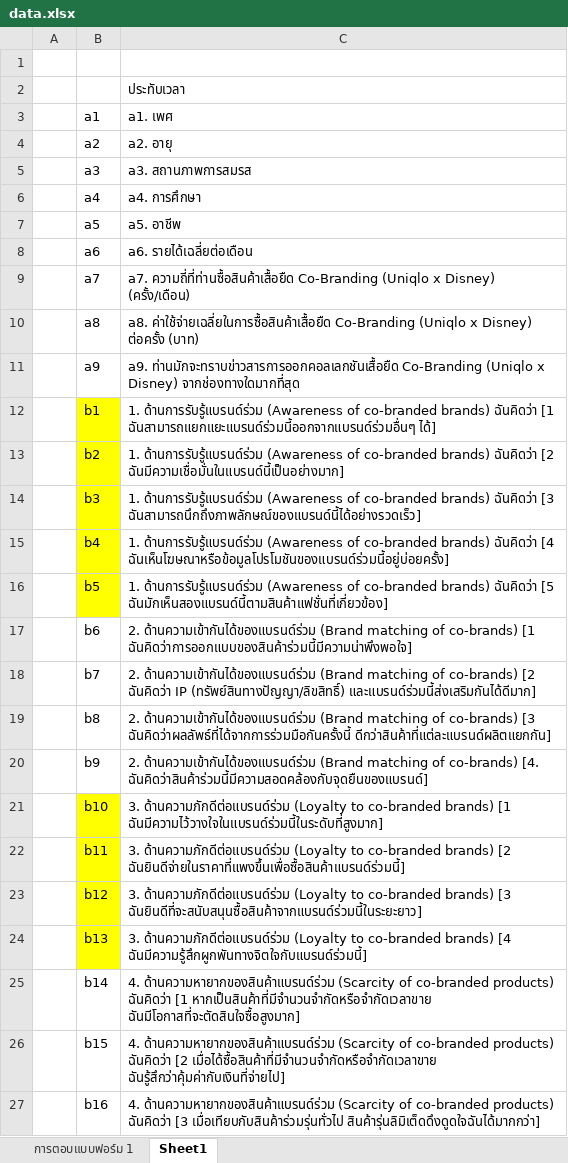
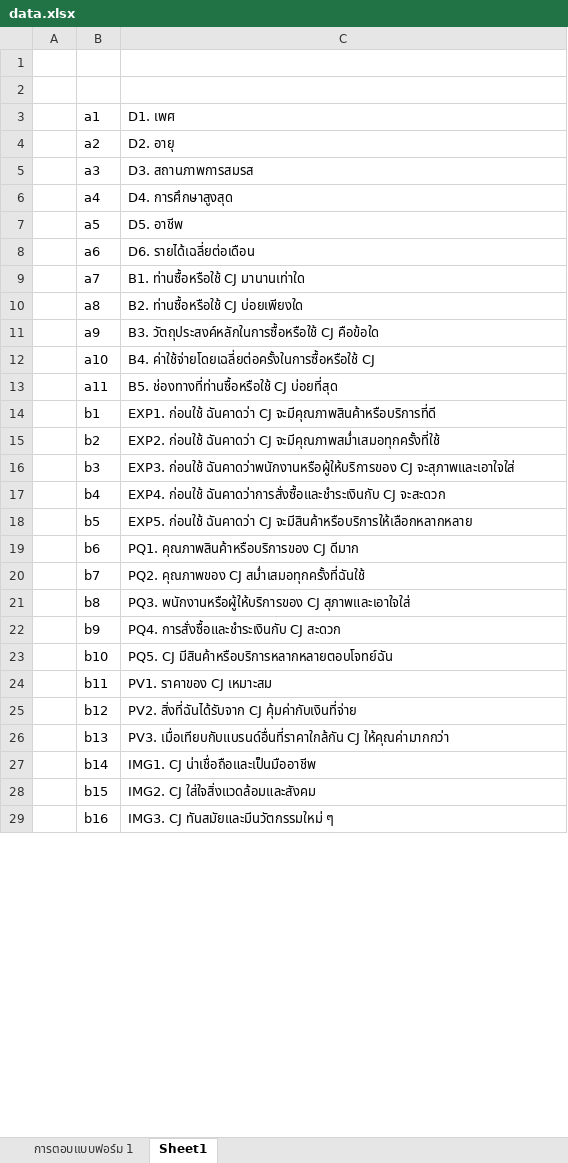
Before and after one commit to jutamaswon/FactorAnalysis-Stata-Pipeline, an Excel workbook: python/data.xlsx, sheet Sheet1, drawn as a sheet; only a part is shown; values as stored, in another font and other column widths than the file's, no borders; addresses are those after the commit; the diff covers the shown part only; the diff names each change by its address in the sheet, - before the commit and + after, or states it on an @@ line.

Commit message:
feat: add data file and Jupyter notebooks for factor analysis and brand comparison

```diff
--- a/python/data.xlsx (sheet Sheet1)
+++ b/python/data.xlsx (sheet Sheet1)
-C2: ประทับเวลา
+C2: (empty)
-C3: a1. เพศ
+C3: D1. เพศ
-C4: a2. อายุ
+C4: D2. อายุ
-C5: a3. สถานภาพการสมรส
+C5: D3. สถานภาพการสมรส
-C6: a4. การศึกษา
+C6: D4. การศึกษาสูงสุด
-C7: a5. อาชีพ
+C7: D5. อาชีพ
-C8: a6. รายได้เฉลี่ยต่อเดือน
+C8: D6. รายได้เฉลี่ยต่อเดือน
-C9: a7. ความถี่ที่ท่านซื้อสินค้าเสื้อยืด Co-Branding (Uniqlo x Disney) (ครั้ง/เดือน)
+C9: B1. ท่านซื้อหรือใช้ CJ มานานเท่าใด
-C10: a8. ค่าใช้จ่ายเฉลี่ยในการซื้อสินค้าเสื้อยืด Co-Branding (Uniqlo x Disney) ต่อครั้ง (บาท)
+C10: B2. ท่านซื้อหรือใช้ CJ บ่อยเพียงใด
-C11: a9. ท่านมักจะทราบข่าวสารการออกคอลเลกชันเสื้อยืด Co-Branding (Uniqlo x Disney) จากช่องทางใดมากที่สุด
+C11: B3. วัตถุประสงค์หลักในการซื้อหรือใช้ CJ คือข้อใด
+row 12:  | a10 | B4. ค่าใช้จ่ายโดยเฉลี่ยต่อครั้งในการซื้อหรือใช้ CJ
+row 13:  | a11 | B5. ช่องทางที่ท่านซื้อหรือใช้ CJ บ่อยที่สุด
-B14:B18 fill: #FFFF00
+B14:B18 fill: none
-C14: 1. ด้านการรับรู้แบรนด์ร่วม (Awareness of co-branded brands) ฉันคิดว่า [1 ฉันสามารถแยกแยะแบรนด์ร่วมนี้ออกจากแบรนด์ร่วมอื่นๆ ได้]
+C14: EXP1. ก่อนใช้ ฉันคาดว่า CJ จะมีคุณภาพสินค้าหรือบริการที่ดี
-C15: 1. ด้านการรับรู้แบรนด์ร่วม (Awareness of co-branded brands) ฉันคิดว่า [2 ฉันมีความเชื่อมั่นในแบรนด์นี้เป็นอย่างมาก]
+C15: EXP2. ก่อนใช้ ฉันคาดว่า CJ จะมีคุณภาพสม่ำเสมอทุกครั้งที่ใช้
-C16: 1. ด้านการรับรู้แบรนด์ร่วม (Awareness of co-branded brands) ฉันคิดว่า [3 ฉันสามารถนึกถึงภาพลักษณ์ของแบรนด์นี้ได้อย่างรวดเร็ว]
+C16: EXP3. ก่อนใช้ ฉันคาดว่าพนักงานหรือผู้ให้บริการของ CJ จะสุภาพและเอาใจใส่
-C17: 1. ด้านการรับรู้แบรนด์ร่วม (Awareness of co-branded brands) ฉันคิดว่า [4 ฉันเห็นโฆษณาหรือข้อมูลโปรโมชันของแบรนด์ร่วมนี้อยู่บ่อยครั้ง]
+C17: EXP4. ก่อนใช้ ฉันคาดว่าการสั่งซื้อและชำระเงินกับ CJ จะสะดวก
-C18: 1. ด้านการรับรู้แบรนด์ร่วม (Awareness of co-branded brands) ฉันคิดว่า [5 ฉันมักเห็นสองแบรนด์นี้ตามสินค้าแฟชั่นที่เกี่ยวข้อง]
+C18: EXP5. ก่อนใช้ ฉันคาดว่า CJ จะมีสินค้าหรือบริการให้เลือกหลากหลาย
-C19: 2. ด้านความเข้ากันได้ของแบรนด์ร่วม (Brand matching of co-brands) [1 ฉันคิดว่าการออกแบบของสินค้าร่วมนี้มีความน่าพึงพอใจ]
+C19: PQ1. คุณภาพสินค้าหรือบริการของ CJ ดีมาก
-C20: 2. ด้านความเข้ากันได้ของแบรนด์ร่วม (Brand matching of co-brands) [2 ฉันคิดว่า IP (ทรัพย์สินทางปัญญา/ลิขสิทธิ์) และแบรนด์ร่วมนี้ส่งเสริมกันได้ดีมาก]
+C20: PQ2. คุณภาพของ CJ สม่ำเสมอทุกครั้งที่ฉันใช้
-C21: 2. ด้านความเข้ากันได้ของแบรนด์ร่วม (Brand matching of co-brands) [3 ฉันคิดว่าผลลัพธ์ที่ได้จากการร่วมมือกันครั้งนี้ ดีกว่าสินค้าที่แต่ละแบรนด์ผลิตแยกกัน]
+C21: PQ3. พนักงานหรือผู้ให้บริการของ CJ สุภาพและเอาใจใส่
-C22: 2. ด้านความเข้ากันได้ของแบรนด์ร่วม (Brand matching of co-brands) [4. ฉันคิดว่าสินค้าร่วมนี้มีความสอดคล้องกับจุดยืนของแบรนด์]
+C22: PQ4. การสั่งซื้อและชำระเงินกับ CJ สะดวก
-B23:B26 fill: #FFFF00
+B23:B26 fill: none
-C23: 3. ด้านความภักดีต่อแบรนด์ร่วม (Loyalty to co-branded brands) [1 ฉันมีความไว้วางใจในแบรนด์ร่วมนี้ในระดับที่สูงมาก]
+C23: PQ5. CJ มีสินค้าหรือบริการหลากหลายตอบโจทย์ฉัน
-C24: 3. ด้านความภักดีต่อแบรนด์ร่วม (Loyalty to co-branded brands) [2 ฉันยินดีจ่ายในราคาที่แพงขึ้นเพื่อซื้อสินค้าแบรนด์ร่วมนี้]
+C24: PV1. ราคาของ CJ เหมาะสม
-C25: 3. ด้านความภักดีต่อแบรนด์ร่วม (Loyalty to co-branded brands) [3 ฉันยินดีที่จะสนับสนุนซื้อสินค้าจากแบรนด์ร่วมนี้ในระยะยาว]
+C25: PV2. สิ่งที่ฉันได้รับจาก CJ คุ้มค่ากับเงินที่จ่าย
-C26: 3. ด้านความภักดีต่อแบรนด์ร่วม (Loyalty to co-branded brands) [4 ฉันมีความรู้สึกผูกพันทางจิตใจกับแบรนด์ร่วมนี้]
+C26: PV3. เมื่อเทียบกับแบรนด์อื่นที่ราคาใกล้กัน CJ ให้คุณค่ามากกว่า
-C27: 4. ด้านความหายากของสินค้าแบรนด์ร่วม (Scarcity of co-branded products) ฉันคิดว่า [1 หากเป็นสินค้าที่มีจำนวนจำกัดหรือจำกัดเวลาขาย ฉันมีโอกาสที่จะตัดสินใจซื้อสูงมาก]
+C27: IMG1. CJ น่าเชื่อถือและเป็นมืออาชีพ
-C28: 4. ด้านความหายากของสินค้าแบรนด์ร่วม (Scarcity of co-branded products) ฉันคิดว่า [2 เมื่อได้ซื้อสินค้าที่มีจำนวนจำกัดหรือจำกัดเวลาขาย ฉันรู้สึกว่าคุ้มค่ากับเงินที่จ่ายไป]
+C28: IMG2. CJ ใส่ใจสิ่งแวดล้อมและสังคม
-C29: 4. ด้านความหายากของสินค้าแบรนด์ร่วม (Scarcity of co-branded products) ฉันคิดว่า [3 เมื่อเทียบกับสินค้าร่วมรุ่นทั่วไป สินค้ารุ่นลิมิเต็ดดึงดูดใจฉันได้มากกว่า]
+C29: IMG3. CJ ทันสมัยและมีนวัตกรรมใหม่ ๆ
```
Also changed, not shown: 4 removed rows, 9 edited cells and cell formats elsewhere in this sheet, sheet การตอบแบบฟอร์ม 1, 2 other files.
